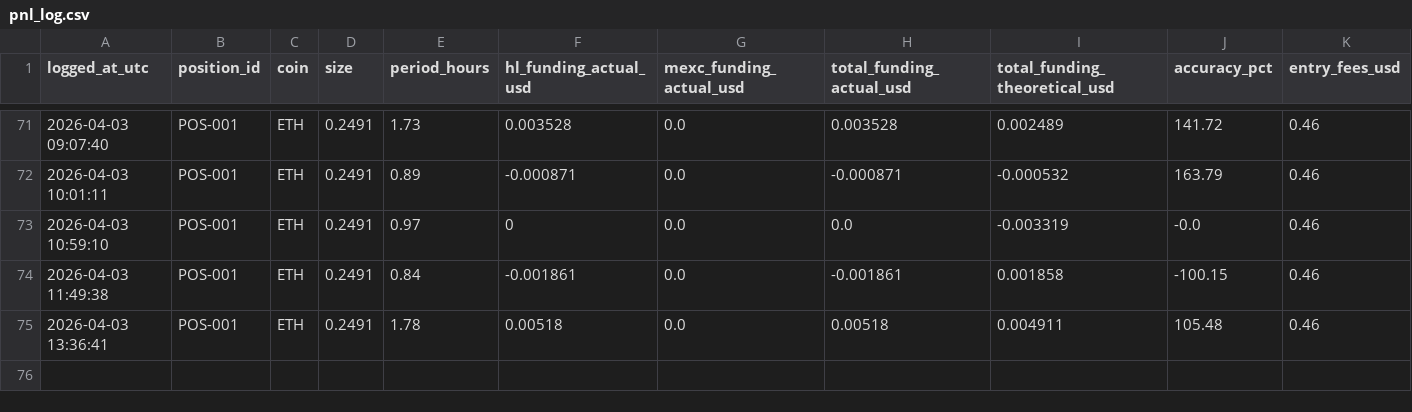
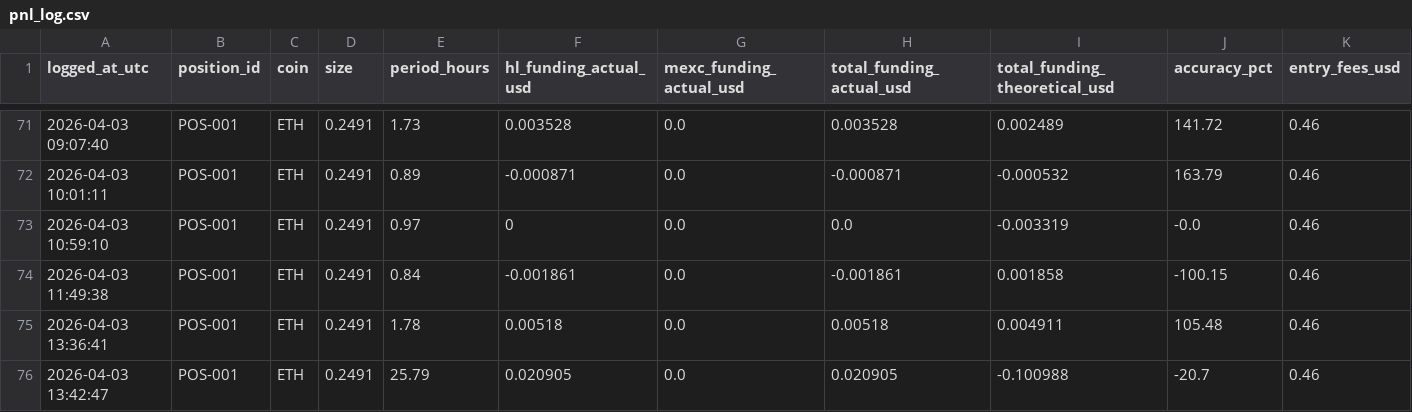
Before and after one commit to OtosanCreation/MindRaid, a CSV file: data/pnl_log.csv, drawn as a sheet; only a part is shown, gaps mark what is left out; rows hold the shown columns only; the diff names each change by its address in the sheet, - before the commit and + after, or states it on an @@ line.

```diff
--- a/data/pnl_log.csv
+++ b/data/pnl_log.csv
+row 76: 2026-04-03 13:42:47 | POS-001 | ETH | 0.2491 | 25.79 | 0.020905 | 0.0 | 0.020905 | -0.100988 | -20.7 | 0.46
```
Also changed, not shown: data/funding_log.csv.
